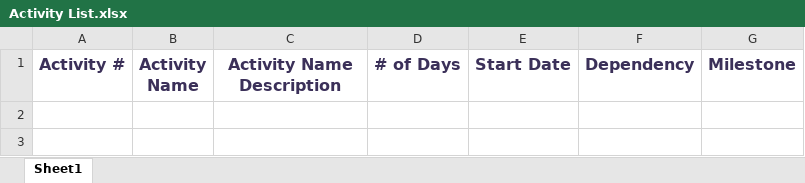
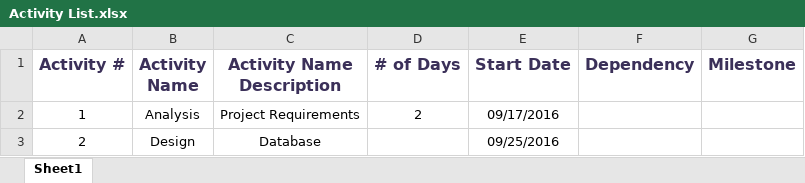
Before and after one commit to seans888/Project---LSC-2, an Excel workbook: Documentation/MCSPROJ/Activity List.xlsx, sheet Sheet1, drawn as a sheet; values as stored, in another font and other column widths than the file's, no borders; the diff names each change by its address in the sheet, - before the commit and + after, or states it on an @@ line.

Commit message:
Activity List.xlsx added

```diff
--- a/Documentation/MCSPROJ/Activity List.xlsx (sheet Sheet1)
+++ b/Documentation/MCSPROJ/Activity List.xlsx (sheet Sheet1)
+row 2: 1 | Analysis | Project Requirements | 2 | 09/17/2016
+row 3: 2 | Design | Database |  | 09/25/2016
```
